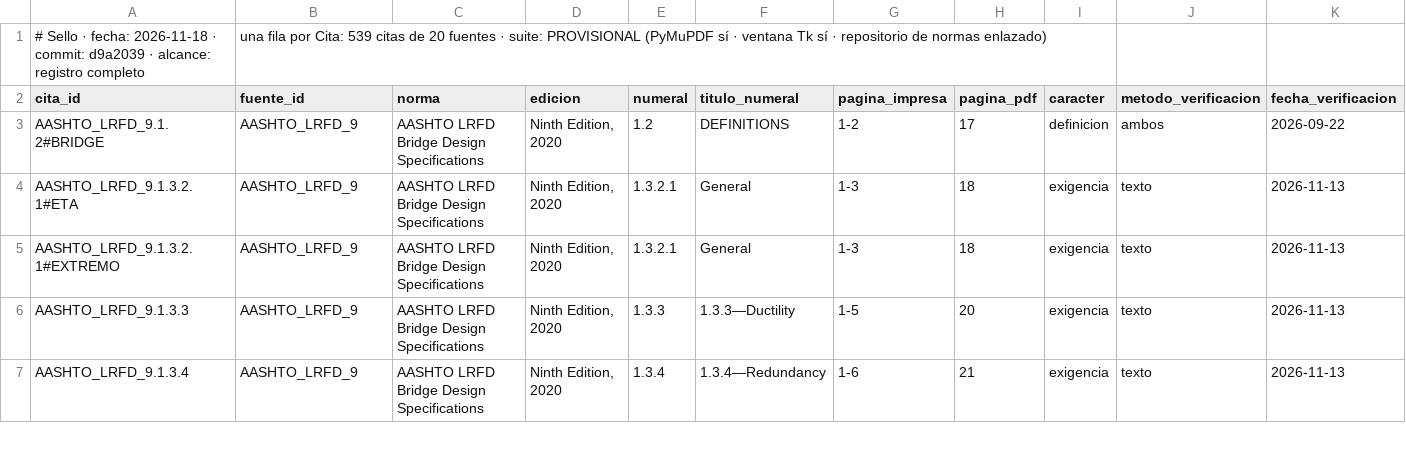
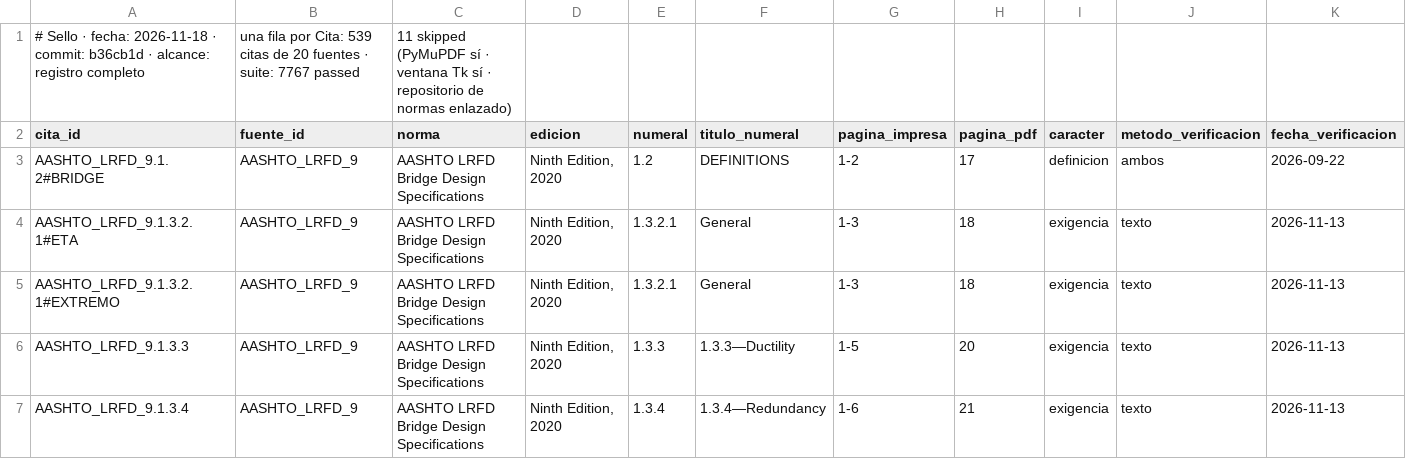
Before and after one commit to Andy-rba30/Proyecto_alcantarillas, a CSV file: docs/trazabilidad.csv, drawn as a sheet; only a part is shown; removed rows and columns are numbered as before the commit, all else as after; rows hold the shown columns only; the diff names each change by its address in the sheet, - before the commit and + after, or states it on an @@ line.

```diff
--- a/docs/trazabilidad.csv
+++ b/docs/trazabilidad.csv
-row 1: # Sello · fecha: 2026-11-18 · commit: d9a2039 · alcance: registro completo | una fila por Cita: 539 citas de 20 fuentes · suite: PROVISIONAL (PyMuPDF sí · ventana Tk sí · repositorio de normas enlazado)
+row 1: # Sello · fecha: 2026-11-18 · commit: b36cb1d · alcance: registro completo | una fila por Cita: 539 citas de 20 fuentes · suite: 7767 passed | 11 skipped (PyMuPDF sí · ventana Tk sí · repositorio de normas enlazado)
```
Also changed, not shown: 3 other files.
